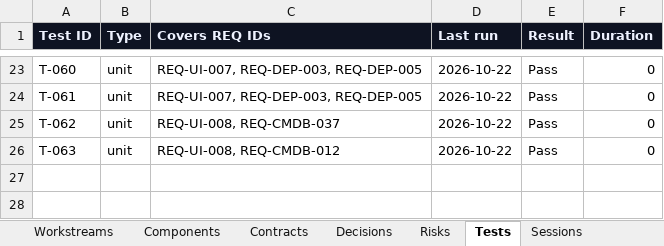
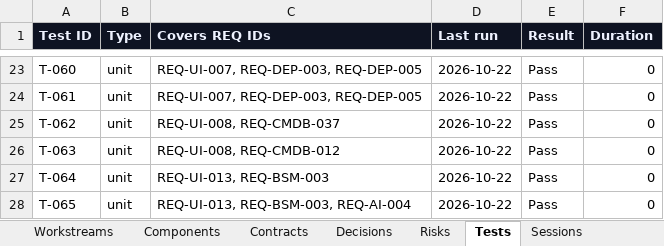
Before and after one commit to zakir80ac/OpenMap, an Excel workbook: tracker/OpenMap-Tracker.xlsx, sheet Tests, drawn as a sheet; only a part is shown, gaps mark what is left out; values as stored, in another font and other column widths than the file's, no borders; the diff names each change by its address in the sheet, - before the commit and + after, or states it on an @@ line.

```diff
--- a/tracker/OpenMap-Tracker.xlsx (sheet Tests)
+++ b/tracker/OpenMap-Tracker.xlsx (sheet Tests)
+row 27: T-064 | unit | REQ-UI-013, REQ-BSM-003 | 2026-10-22 | Pass | 0
+row 28: T-065 | unit | REQ-UI-013, REQ-BSM-003, REQ-AI-004 | 2026-10-22 | Pass | 0
```
Also changed, not shown: sheet Dashboard, sheet Requirements, 7 other files.
